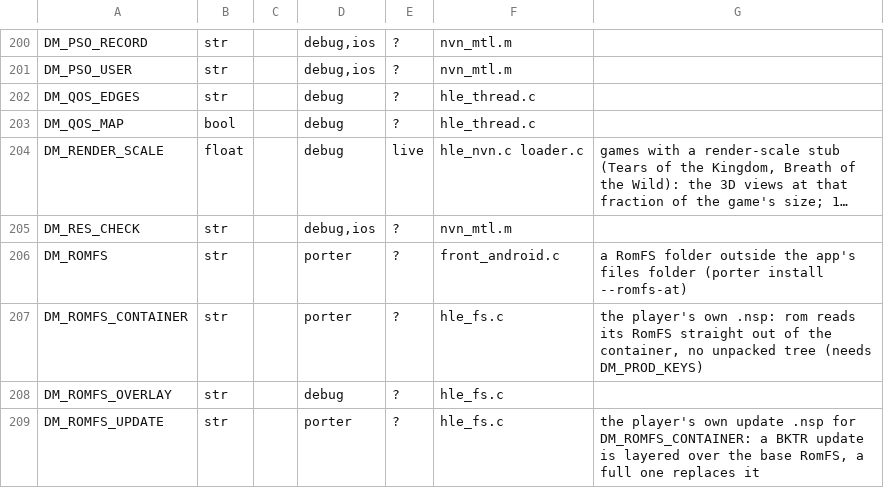
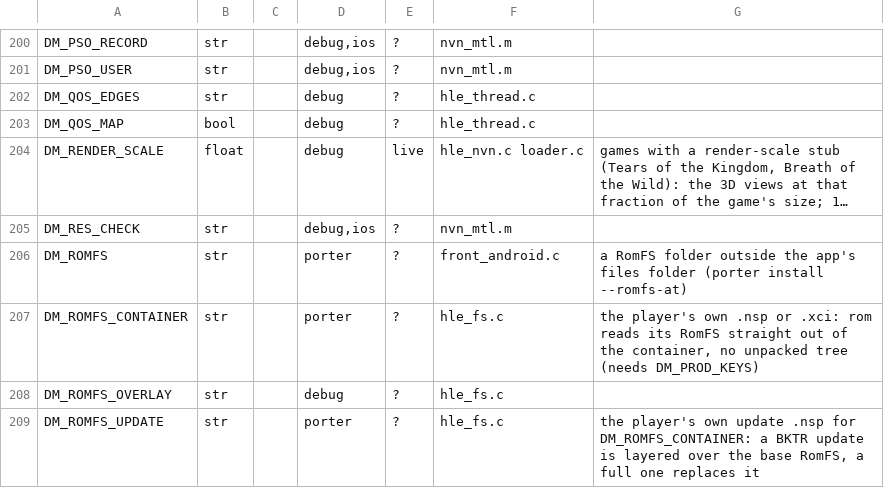
Before and after one commit to mijuu/nx2androidX, a TSV file: nxnative/dm/settings.tsv, drawn as a sheet; only a part is shown, gaps mark what is left out; long unchanged cells end in ….

Commit message:
feat(romfs): read a gamecard image (XCI) as the player's own container
An XCI's root HFS0 names its secure partition, an HFS0 of NCAs; a gamecard NCA's
key area decrypts with key_area_key_application like an NSP's, so the reader picks
the RomFS NCA the same way and the rest (CTR sections, BKTR updates, DLC) is
unchanged. porter --romfs-container takes an XCI base too (romfs.xci on the
device) instead of refusing it.

Engage's update exposed a BKTR bug that FFR's hid: a subsection entry's counter
is its last 4 bytes, not the padding before it (FFR's were zero there). Verified
on Engage 2.0.0 against the extraction: 12 random files of 206,877 and two
50-88 MB videos match byte for byte, and FFR's update still does.

(cherry picked from commit 846399bdabda88af9ca521b6bfffb5874bb7f8c3)

```diff
--- a/nxnative/dm/settings.tsv
+++ b/nxnative/dm/settings.tsv
@@ -206,3 +206,3 @@ DM_RES_CHECK	str		debug,ios	?	nvn_mtl.m
 DM_ROMFS	str		porter	?	front_android.c	a RomFS folder outside the app's files folder (porter install --romfs-at)
-DM_ROMFS_CONTAINER	str		porter	?	hle_fs.c	the player's own .nsp: rom reads its RomFS straight out of the container, no unpacked tree (needs DM_PROD_KEYS)
+DM_ROMFS_CONTAINER	str		porter	?	hle_fs.c	the player's own .nsp or .xci: rom reads its RomFS straight out of the container, no unpacked tree (needs DM_PROD_KEYS)
 DM_ROMFS_OVERLAY	str		debug	?	hle_fs.c	
```
Also changed, not shown: 8 other files.
